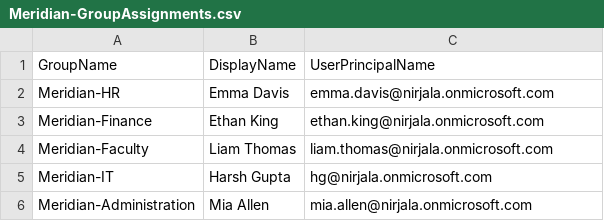
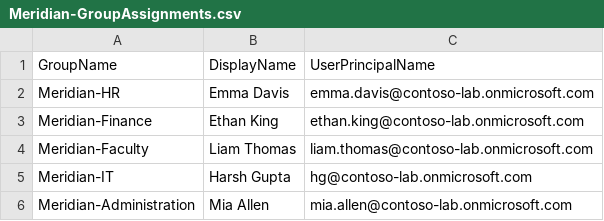
Before and after one commit to rahatislamanik-spec/Meridian-Institute-M365-Lab, a CSV file: phase-4-user-onboarding-automation/reports/Meridian-GroupAssignments.csv, drawn as a sheet.

```diff
--- a/phase-4-user-onboarding-automation/reports/Meridian-GroupAssignments.csv
+++ b/phase-4-user-onboarding-automation/reports/Meridian-GroupAssignments.csv
@@ -1,6 +1,6 @@
 "GroupName","DisplayName","UserPrincipalName"
-"Meridian-HR","Emma Davis","emma.davis@nirjala.onmicrosoft.com"
-"Meridian-Finance","Ethan King","ethan.king@nirjala.onmicrosoft.com"
-"Meridian-Faculty","Liam Thomas","liam.thomas@nirjala.onmicrosoft.com"
-"Meridian-IT","Harsh Gupta","hg@nirjala.onmicrosoft.com"
-"Meridian-Administration","Mia Allen","mia.allen@nirjala.onmicrosoft.com"
+"Meridian-HR","Emma Davis","emma.davis@contoso-lab.onmicrosoft.com"
+"Meridian-Finance","Ethan King","ethan.king@contoso-lab.onmicrosoft.com"
+"Meridian-Faculty","Liam Thomas","liam.thomas@contoso-lab.onmicrosoft.com"
+"Meridian-IT","Harsh Gupta","hg@contoso-lab.onmicrosoft.com"
+"Meridian-Administration","Mia Allen","mia.allen@contoso-lab.onmicrosoft.com"
```
Also changed, not shown: phase-4-user-onboarding-automation/reports/Meridian-GroupAssignments-Updated.csv, 7 other files.
